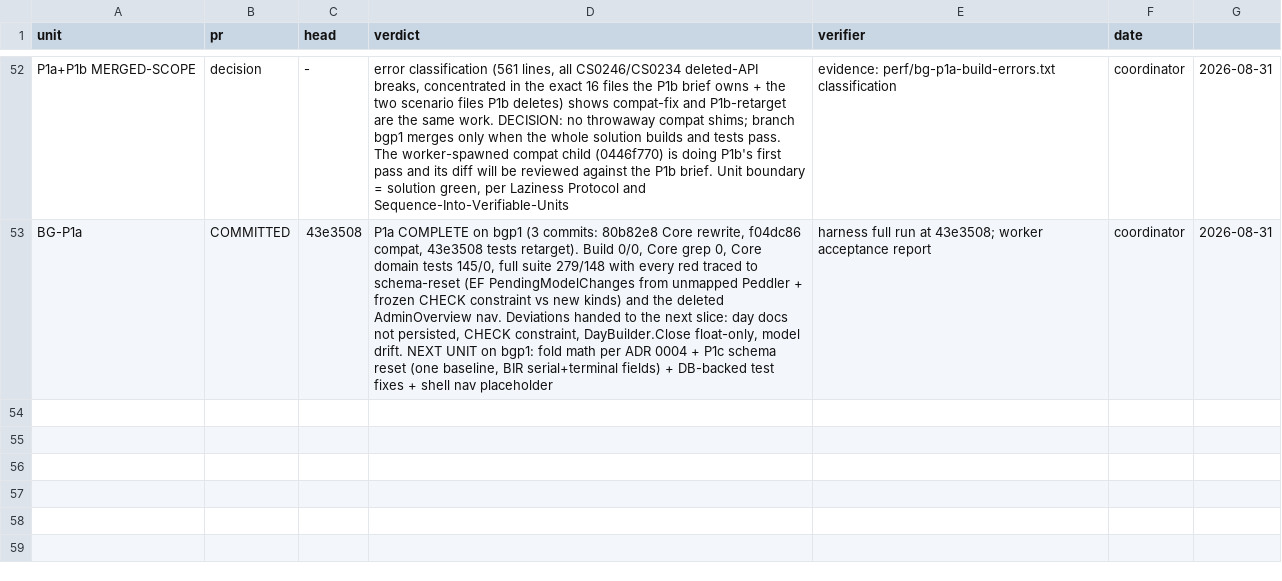
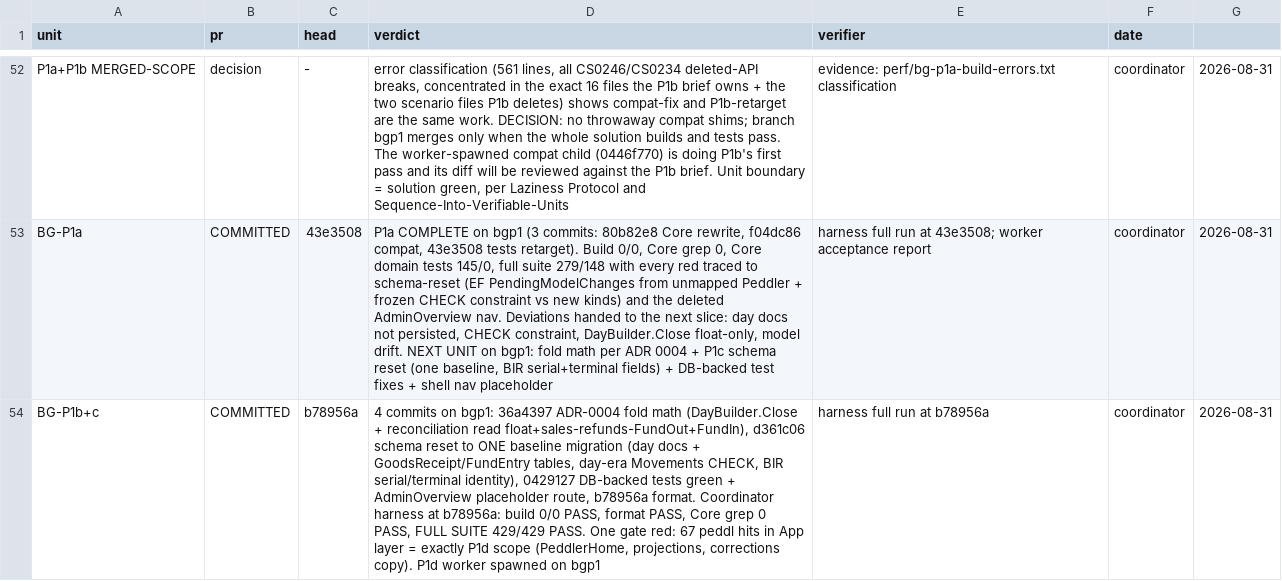
Before and after one commit to light691/bentaGo, a TSV file: orchestrate/bentago/ledger.tsv, drawn as a sheet; only a part is shown, gaps mark what is left out; the diff names each change by its address in the sheet, - before the commit and + after, or states it on an @@ line.

Commit message:
ledger: fold math + schema reset green (429/429, build 0/0); P1d spawned for the App-layer peddler cleanup

```diff
--- a/orchestrate/bentago/ledger.tsv
+++ b/orchestrate/bentago/ledger.tsv
+row 54: BG-P1b+c | COMMITTED | b78956a | 4 commits on bgp1: 36a4397 ADR-0004 fold math (DayBuilder.Close + reconciliation read float+sales-refunds-FundOut+FundIn), d361c06 schema reset to ONE baseline migration (day docs + GoodsReceipt/FundEntry tables, day-era Movements CHECK, BIR serial/terminal identity), 0429127 DB-backed tests green + AdminOverview placeholder route, b78956a format. Coordinator harness at b78956a: build 0/0 PASS, format PASS, Core grep 0 PASS, FULL SUITE 429/429 PASS. One gate red: 67 peddl hits in App layer = exactly P1d scope (PeddlerHome, projections, corrections copy). P1d worker spawned on bgp1 | harness full run at b78956a | coordinator | 2026-08-31
```
